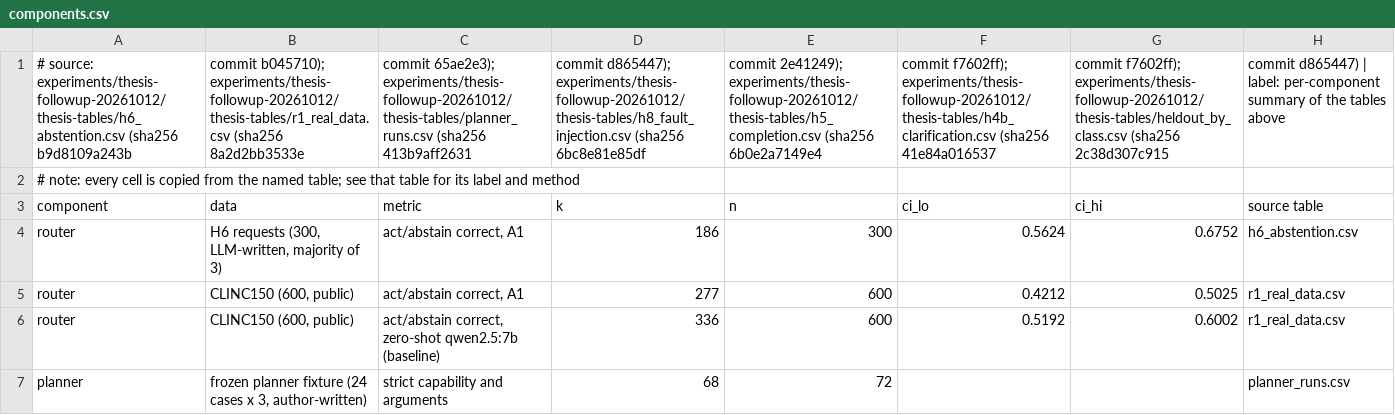
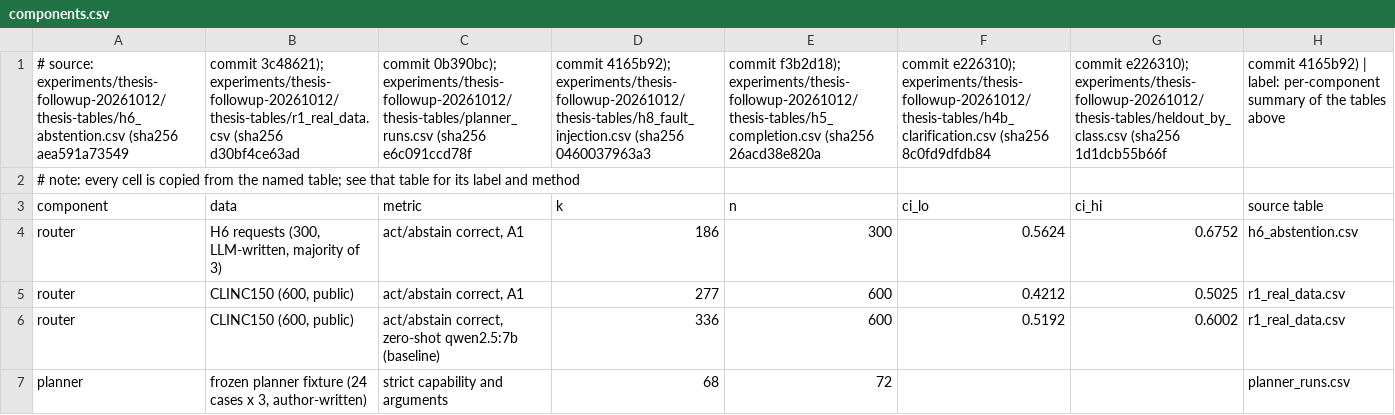
Before and after one commit to stamenovmartin/aries, a CSV file: experiments/thesis-followup-20261012/thesis-tables/components.csv, drawn as a sheet; only a part is shown; the diff names each change by its address in the sheet, - before the commit and + after, or states it on an @@ line.

Commit message:
Thesis tables: refresh the provenance line after the commit messages were rewritten (source commit ids changed; every number unchanged, line 1 only)

```diff
--- a/experiments/thesis-followup-20261012/thesis-tables/components.csv
+++ b/experiments/thesis-followup-20261012/thesis-tables/components.csv
-A1: …experiments/thesis-followup-20261012/thesis-tables/h6_abstention.csv (sha256 b9d8109a243b
+A1: …experiments/thesis-followup-20261012/thesis-tables/h6_abstention.csv (sha256 aea591a73549
-B1: commit b045710); experiments/thesis-followup-20261012/thesis-tables/r1_real_data.csv (sha256 8a2d2bb3533e
+B1: commit 3c48621); experiments/thesis-followup-20261012/thesis-tables/r1_real_data.csv (sha256 d30bf4ce63ad
-C1: commit 65ae2e3); experiments/thesis-followup-20261012/thesis-tables/planner_runs.csv (sha256 413b9aff2631
+C1: commit 0b390bc); experiments/thesis-followup-20261012/thesis-tables/planner_runs.csv (sha256 e6c091ccd78f
-D1: commit d865447); experiments/thesis-followup-20261012/thesis-tables/h8_fault_injection.csv (sha256 6bc8e81e85df
+D1: commit 4165b92); experiments/thesis-followup-20261012/thesis-tables/h8_fault_injection.csv (sha256 0460037963a3
-E1: commit 2e41249); experiments/thesis-followup-20261012/thesis-tables/h5_completion.csv (sha256 6b0e2a7149e4
+E1: commit f3b2d18); experiments/thesis-followup-20261012/thesis-tables/h5_completion.csv (sha256 26acd38e820a
-F1: commit f7602ff); experiments/thesis-followup-20261012/thesis-tables/h4b_clarification.csv (sha256 41e84a016537
+F1: commit e226310); experiments/thesis-followup-20261012/thesis-tables/h4b_clarification.csv (sha256 8c0fd9dfdb84
-G1: commit f7602ff); experiments/thesis-followup-20261012/thesis-tables/heldout_by_class.csv (sha256 2c38d307c915
+G1: commit e226310); experiments/thesis-followup-20261012/thesis-tables/heldout_by_class.csv (sha256 1d1dcb55b66f
-H1: commit d865447) | label:…
+H1: commit 4165b92) | label:…
```
Also changed, not shown: experiments/thesis-followup-20261012/thesis-tables/contract_coverage.csv, experiments/thesis-followup-20261012/thesis-tables/h4_dev_cases.csv, 14 other files.
